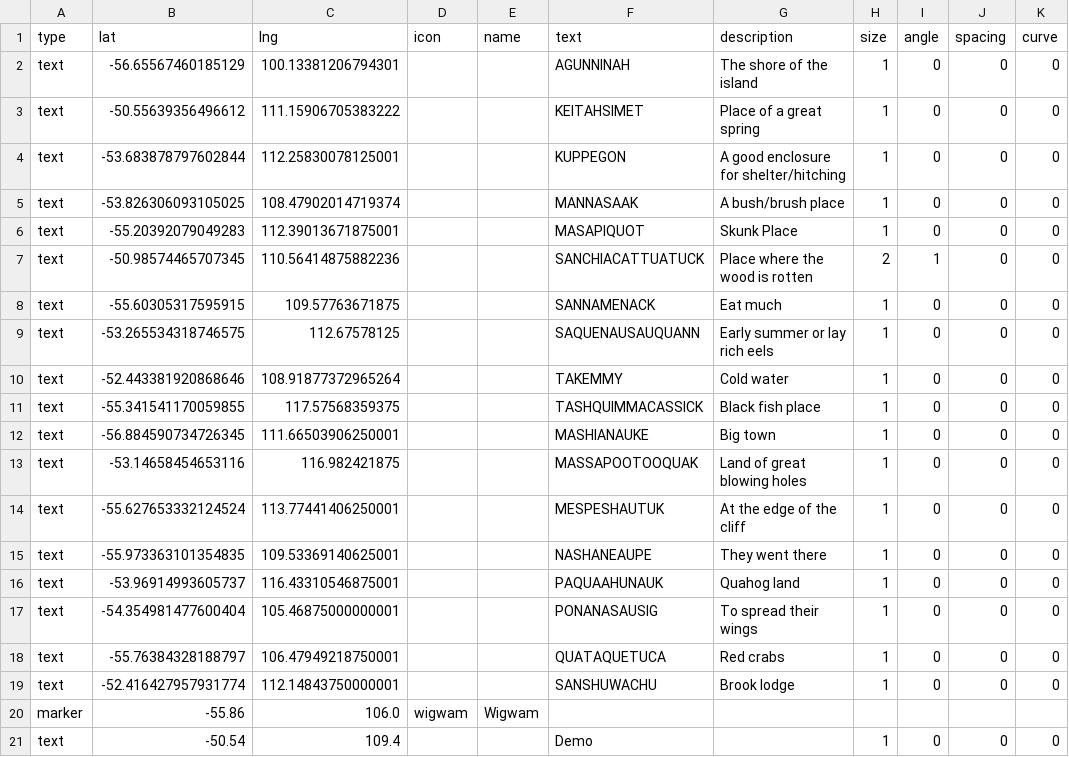
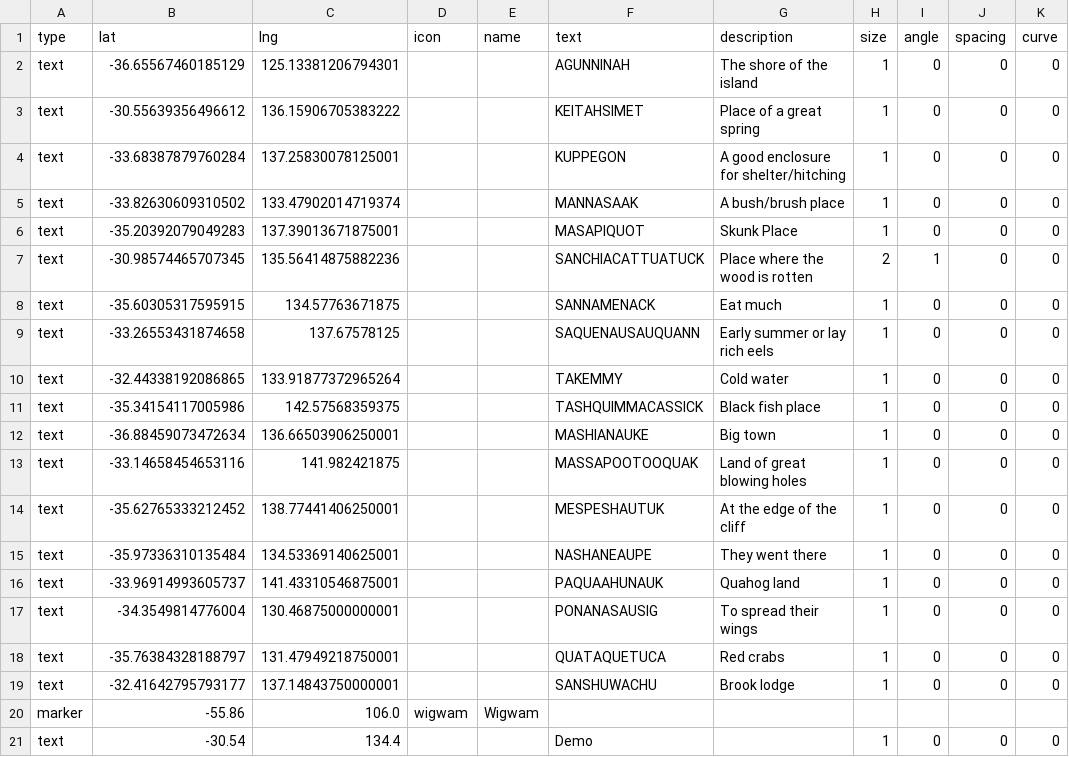
Before and after one commit to nativenewengland/map, a CSV file: data/features.csv, drawn as a sheet; only a part is shown; the diff names each change by its address in the sheet, - before the commit and + after, or states it on an @@ line.

Commit message:
Shift text label coordinates north-east

```diff
--- a/data/features.csv
+++ b/data/features.csv
-B2 (lat): -56.65567460185129
+B2 (lat): -36.65567460185129
-C2 (lng): 100.13381206794301
+C2 (lng): 125.13381206794301
-B3 (lat): -50.55639356496612
+B3 (lat): -30.55639356496612
-C3 (lng): 111.15906705383222
+C3 (lng): 136.15906705383222
-B4 (lat): -53.683878797602844
+B4 (lat): -33.68387879760284
-C4 (lng): 112.25830078125001
+C4 (lng): 137.25830078125001
-B5 (lat): -53.826306093105025
+B5 (lat): -33.82630609310502
-C5 (lng): 108.47902014719374
+C5 (lng): 133.47902014719374
-B6 (lat): -55.20392079049283
+B6 (lat): -35.20392079049283
-C6 (lng): 112.39013671875001
+C6 (lng): 137.39013671875001
-B7 (lat): -50.98574465707345
+B7 (lat): -30.98574465707345
-C7 (lng): 110.56414875882236
+C7 (lng): 135.56414875882236
-B8 (lat): -55.60305317595915
+B8 (lat): -35.60305317595915
-C8 (lng): 109.57763671875
+C8 (lng): 134.57763671875
-B9 (lat): -53.265534318746575
+B9 (lat): -33.26553431874658
-C9 (lng): 112.67578125
+C9 (lng): 137.67578125
-B10 (lat): -52.443381920868646
+B10 (lat): -32.44338192086865
-C10 (lng): 108.91877372965264
+C10 (lng): 133.91877372965264
-B11 (lat): -55.341541170059855
+B11 (lat): -35.34154117005986
-C11 (lng): 117.57568359375
+C11 (lng): 142.57568359375
-B12 (lat): -56.884590734726345
+B12 (lat): -36.88459073472634
-C12 (lng): 111.66503906250001
+C12 (lng): 136.66503906250001
-B13 (lat): -53.14658454653116
+B13 (lat): -33.14658454653116
-C13 (lng): 116.982421875
+C13 (lng): 141.982421875
-B14 (lat): -55.627653332124524
+B14 (lat): -35.62765333212452
-C14 (lng): 113.77441406250001
+C14 (lng): 138.77441406250001
-B15 (lat): -55.973363101354835
+B15 (lat): -35.97336310135484
-C15 (lng): 109.53369140625001
+C15 (lng): 134.53369140625001
-B16 (lat): -53.96914993605737
+B16 (lat): -33.96914993605737
-C16 (lng): 116.43310546875001
+C16 (lng): 141.43310546875001
-B17 (lat): -54.354981477600404
+B17 (lat): -34.3549814776004
-C17 (lng): 105.46875000000001
+C17 (lng): 130.46875000000001
-B18 (lat): -55.76384328188797
+B18 (lat): -35.76384328188797
-C18 (lng): 106.47949218750001
+C18 (lng): 131.47949218750001
-B19 (lat): -52.416427957931774
+B19 (lat): -32.41642795793177
-C19 (lng): 112.14843750000001
+C19 (lng): 137.14843750000001
-B21 (lat): -50.54
+B21 (lat): -30.54
-C21 (lng): 109.4
+C21 (lng): 134.4
```
